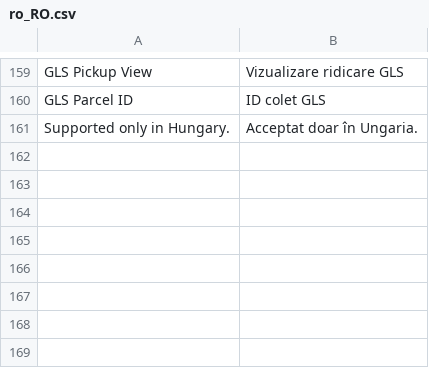
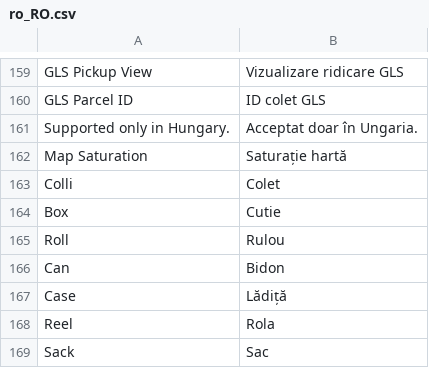
Before and after one commit to Inchoo/gls, a CSV file: i18n/ro_RO.csv, drawn as a sheet; only a part is shown, gaps mark what is left out; the diff names each change by its address in the sheet, - before the commit and + after, or states it on an @@ line.

```diff
--- a/i18n/ro_RO.csv
+++ b/i18n/ro_RO.csv
+row 162: Map Saturation | Saturație hartă
+row 163: Colli | Colet
+row 164: Box | Cutie
+row 165: Roll | Rulou
+row 166: Can | Bidon
+row 167: Case | Lădiță
+row 168: Reel | Rola
+row 169: Sack | Sac
```
Also changed, not shown: i18n/cs_CZ.csv, i18n/en_US.csv, 8 other files.
